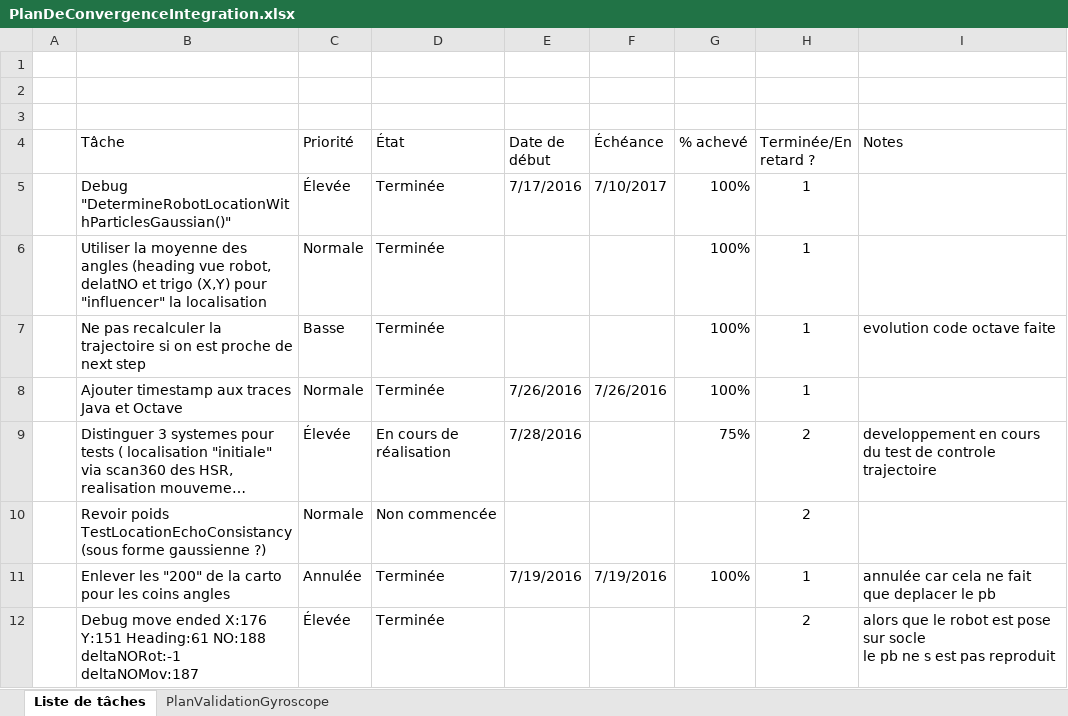
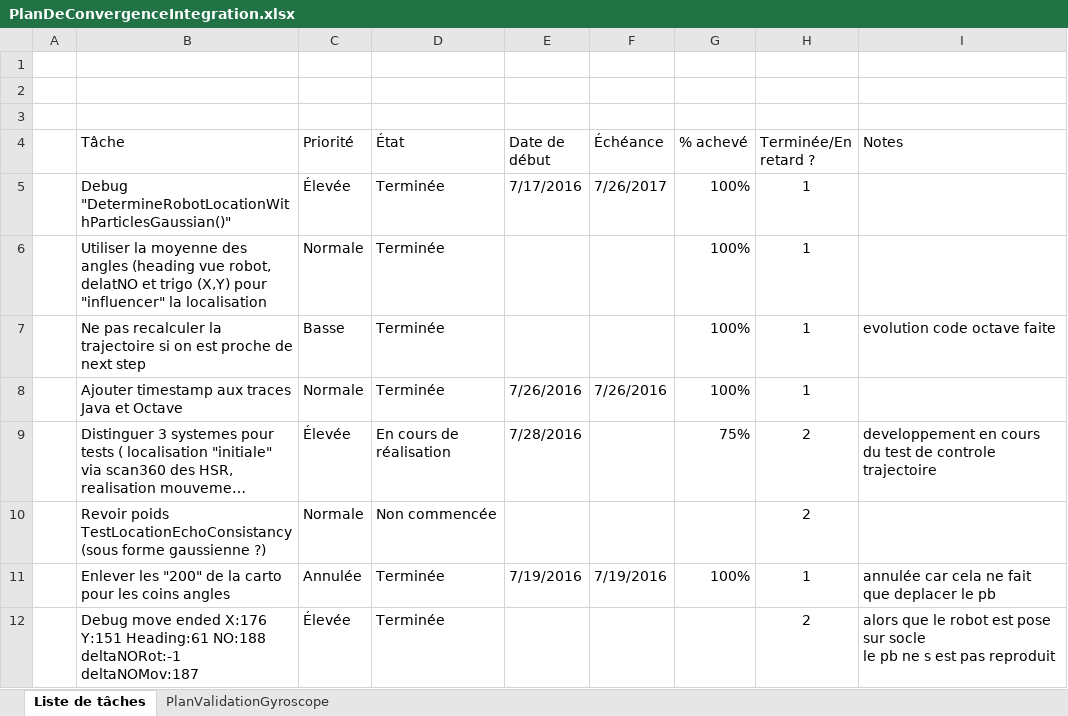
Before and after one commit to cuillerj/ApeRobot, an Excel workbook: ProjectDocumention/PlanDeConvergenceIntegration.xlsx, sheet Liste de tâches, drawn as a sheet; only a part is shown; long unchanged cells end in …; values as stored, in another font and other column widths than the file's, no borders; charts and pictures and conditional formats and table styles not drawn; the diff covers the shown part only; the diff names each change by its address in the sheet, - before the commit and + after, or states it on an @@ line.

```diff
--- a/ProjectDocumention/PlanDeConvergenceIntegration.xlsx (sheet Liste de tâches)
+++ b/ProjectDocumention/PlanDeConvergenceIntegration.xlsx (sheet Liste de tâches)
-F5 (Échéance): 7/10/2017
+F5 (Échéance): 7/26/2017
```
Also changed, not shown: 13 added rows and 5 edited cells elsewhere in this sheet, 3 other files.
